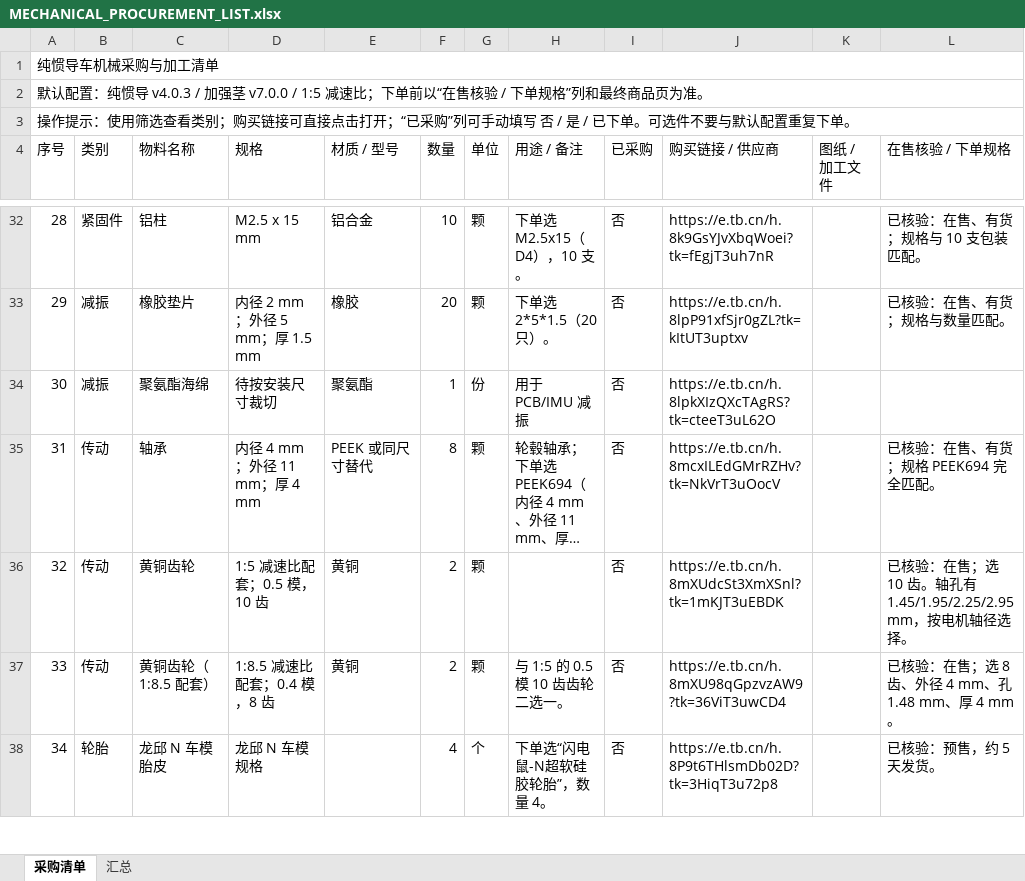
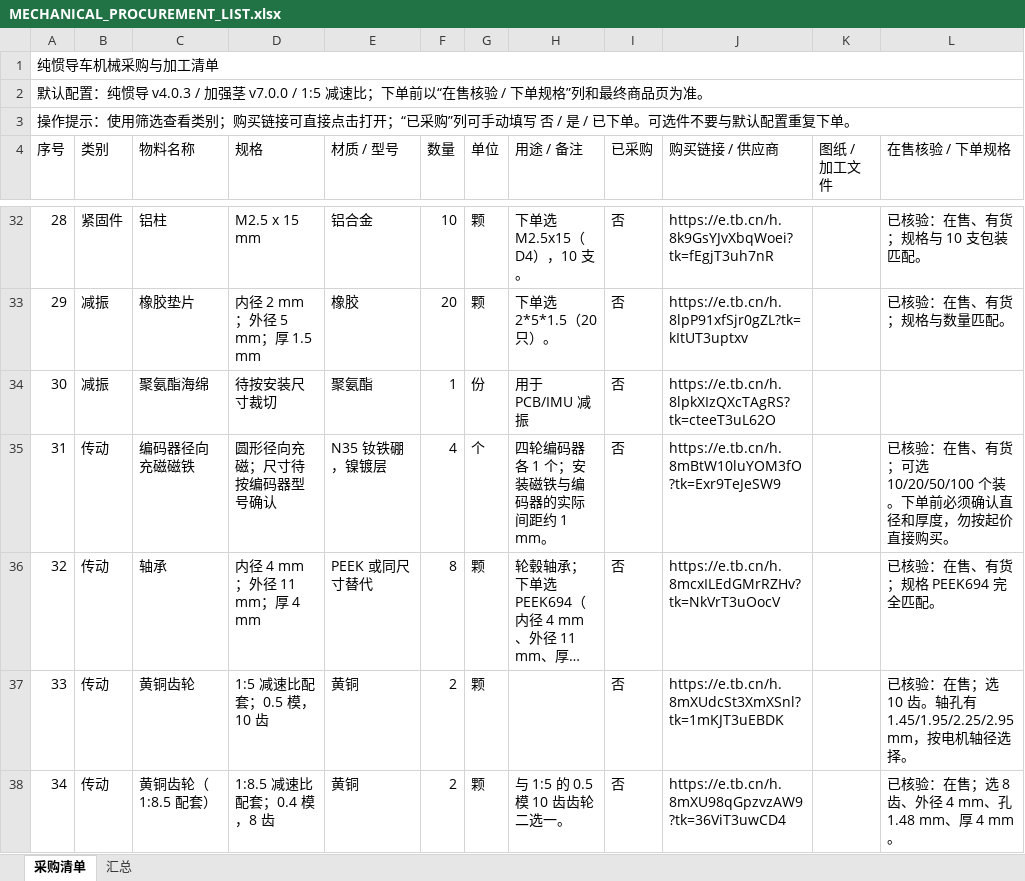
Before and after one commit to AmashiroNya13/pure-inertial-navigation-car, an Excel workbook: docs/MECHANICAL_PROCUREMENT_LIST.xlsx, sheet 采购清单, drawn as a sheet; only a part is shown, gaps mark what is left out; the shorter side is filled out with more unchanged rows; long unchanged cells end in …; values as stored, in another font and other column widths than the file's, no cell formats; conditional formats and table styles not drawn; addresses are those after the commit; the diff names each change by its address in the sheet, - before the commit and + after, or states it on an @@ line.

Commit message:
Add encoder magnet to procurement list

```diff
--- a/docs/MECHANICAL_PROCUREMENT_LIST.xlsx (sheet 采购清单)
+++ b/docs/MECHANICAL_PROCUREMENT_LIST.xlsx (sheet 采购清单)
+row 35: 31 | 传动 | 编码器径向充磁磁铁 | 圆形径向充磁；尺寸待按编码器型号确认 | N35 钕铁硼，镍镀层 | 4 | 个 | 四轮编码器各 1 个；安装磁铁与编码器的实际间距约 1 mm。 | 否 | https://e.tb.cn/h.8mBtW10luYOM3fO?tk=Exr9TeJeSW9 |  | 已核验：在售、有货；可选 10/20/50/100 个装。下单前必须确认直径和厚度，勿按起价直接购买。
@@ column A (序号) renumbered from row 36 down @@
```
Also changed, not shown: cell formats.
